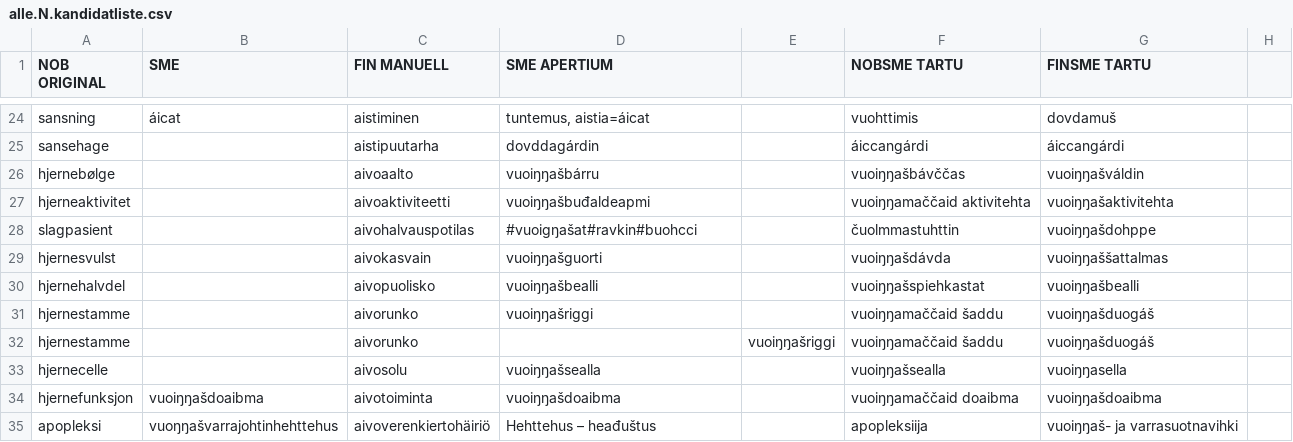
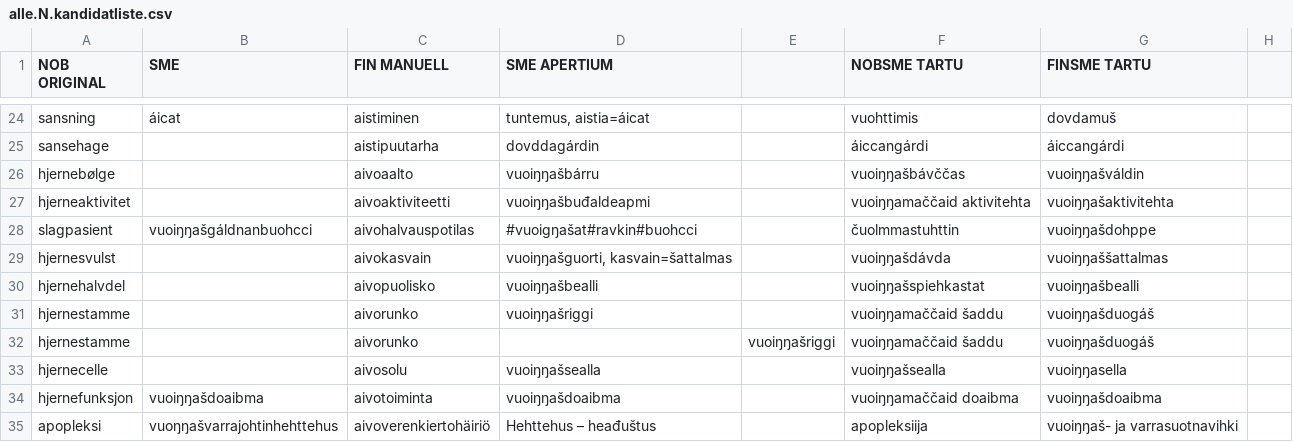
Before and after one commit to giellalt/term-sme-x-nursing, a CSV file: materiale/norsk/grunnleggende_sykepleie/alle.N.kandidatliste.csv, drawn as a sheet; only a part is shown, gaps mark what is left out.

Commit message:
yksi sana

```diff
--- a/materiale/norsk/grunnleggende_sykepleie/alle.N.kandidatliste.csv
+++ b/materiale/norsk/grunnleggende_sykepleie/alle.N.kandidatliste.csv
@@ -27,4 +27,4 @@ hjernebølge		aivoaalto	vuoiŋŋašbárru		vuoiŋŋašbávččas	vuoiŋŋašvál
 hjerneaktivitet		aivoaktiviteetti	vuoiŋŋašbuđaldeapmi		vuoiŋŋamaččaid aktivitehta	vuoiŋŋašaktivitehta	
-slagpasient		aivohalvauspotilas	#vuoigŋašat#ravkin#buohcci		čuolmmastuhttin	vuoiŋŋašdohppe	
-hjernesvulst		aivokasvain	vuoiŋŋašguorti		vuoiŋŋašdávda	vuoiŋŋaššattalmas	
+slagpasient	vuoiŋŋašgáldnanbuohcci	aivohalvauspotilas	#vuoigŋašat#ravkin#buohcci		čuolmmastuhttin	vuoiŋŋašdohppe	
+hjernesvulst		aivokasvain	vuoiŋŋašguorti, kasvain=šattalmas		vuoiŋŋašdávda	vuoiŋŋaššattalmas	
 hjernehalvdel		aivopuolisko	vuoiŋŋašbealli		vuoiŋŋašspiehkastat	vuoiŋŋašbealli	
```
